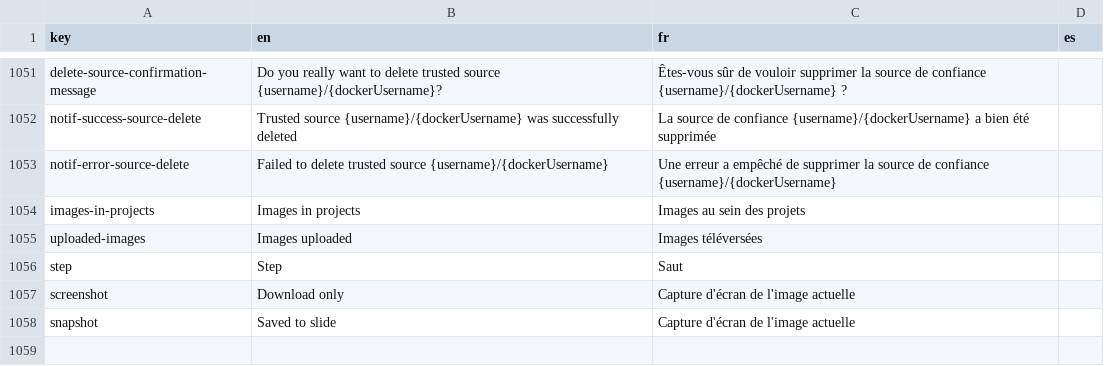
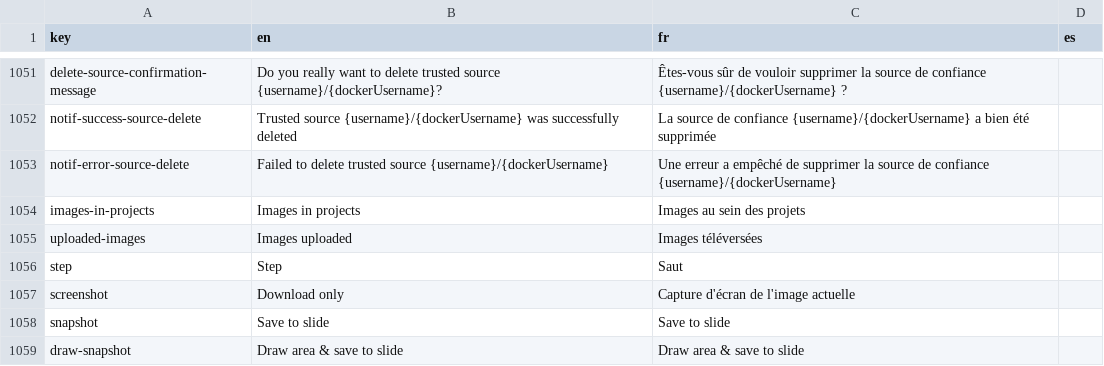
Before and after one commit to equinoxventures/cytomine-web-ui, a CSV file: src/locales/translations.csv, drawn as a sheet; only a part is shown, gaps mark what is left out.

```diff
--- a/src/locales/translations.csv
+++ b/src/locales/translations.csv
@@ -1057,2 +1057,3 @@ step,Step,Saut
 screenshot,Download only, Capture d'écran de l'image actuelle
-snapshot,Saved to slide, Capture d'écran de l'image actuelle
+snapshot,Save to slide, Save to slide
+draw-snapshot,Draw area & save to slide, Draw area & save to slide
```
Also changed, not shown: 3 other files.
